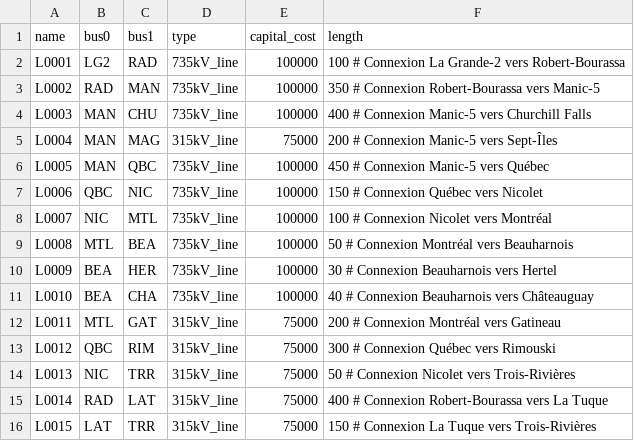
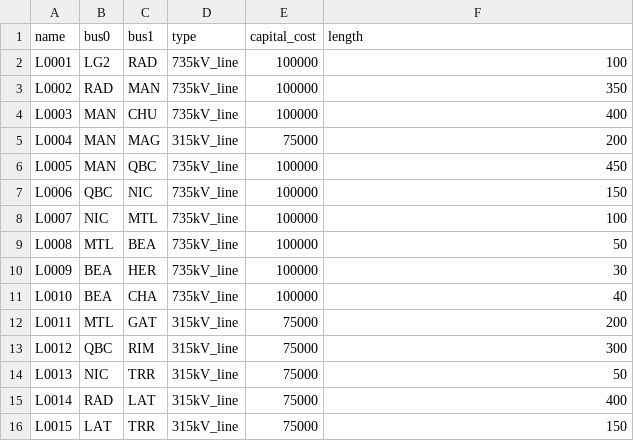
Before and after one commit to SCantin27/reseau, a CSV file: officiel/data/topology/lines/lines.csv, drawn as a sheet.

Commit message:
data management update

```diff
--- a/officiel/data/topology/lines/lines.csv
+++ b/officiel/data/topology/lines/lines.csv
@@ -1,16 +1,16 @@
 name,bus0,bus1,type,capital_cost,length
-L0001,LG2,RAD,735kV_line,100000,100     # Connexion La Grande-2 vers Robert-Bourassa
-L0002,RAD,MAN,735kV_line,100000,350     # Connexion Robert-Bourassa vers Manic-5
-L0003,MAN,CHU,735kV_line,100000,400     # Connexion Manic-5 vers Churchill Falls
-L0004,MAN,MAG,315kV_line,75000,200      # Connexion Manic-5 vers Sept-Îles
-L0005,MAN,QBC,735kV_line,100000,450     # Connexion Manic-5 vers Québec
-L0006,QBC,NIC,735kV_line,100000,150     # Connexion Québec vers Nicolet
-L0007,NIC,MTL,735kV_line,100000,100     # Connexion Nicolet vers Montréal
-L0008,MTL,BEA,735kV_line,100000,50      # Connexion Montréal vers Beauharnois
-L0009,BEA,HER,735kV_line,100000,30      # Connexion Beauharnois vers Hertel
-L0010,BEA,CHA,735kV_line,100000,40      # Connexion Beauharnois vers Châteauguay
-L0011,MTL,GAT,315kV_line,75000,200      # Connexion Montréal vers Gatineau
-L0012,QBC,RIM,315kV_line,75000,300      # Connexion Québec vers Rimouski
-L0013,NIC,TRR,315kV_line,75000,50       # Connexion Nicolet vers Trois-Rivières
-L0014,RAD,LAT,315kV_line,75000,400      # Connexion Robert-Bourassa vers La Tuque
-L0015,LAT,TRR,315kV_line,75000,150      # Connexion La Tuque vers Trois-Rivières
+L0001,LG2,RAD,735kV_line,100000,100
+L0002,RAD,MAN,735kV_line,100000,350
+L0003,MAN,CHU,735kV_line,100000,400
+L0004,MAN,MAG,315kV_line,75000,200
+L0005,MAN,QBC,735kV_line,100000,450
+L0006,QBC,NIC,735kV_line,100000,150
+L0007,NIC,MTL,735kV_line,100000,100
+L0008,MTL,BEA,735kV_line,100000,50
+L0009,BEA,HER,735kV_line,100000,30
+L0010,BEA,CHA,735kV_line,100000,40
+L0011,MTL,GAT,315kV_line,75000,200
+L0012,QBC,RIM,315kV_line,75000,300
+L0013,NIC,TRR,315kV_line,75000,50
+L0014,RAD,LAT,315kV_line,75000,400
+L0015,LAT,TRR,315kV_line,75000,150
```
Also changed, not shown: officiel/data/regions/buses.csv, officiel/data/topology/centrales/generators.csv, 12 other files.
